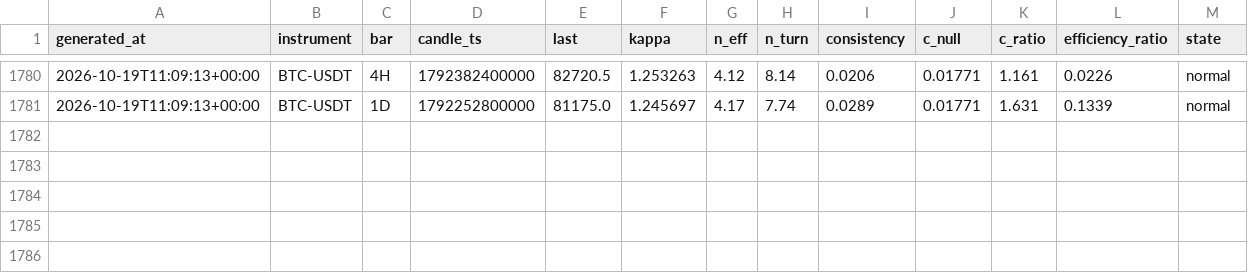
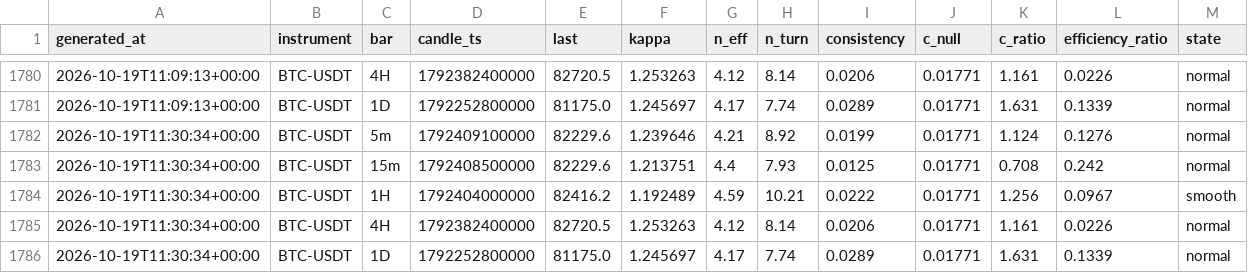
Before and after one commit to XOX2707/btc-neff, a CSV file: data/neff_history.csv, drawn as a sheet; only a part is shown, gaps mark what is left out; the diff names each change by its address in the sheet, - before the commit and + after, or states it on an @@ line.

```diff
--- a/data/neff_history.csv
+++ b/data/neff_history.csv
+row 1782: 2026-10-19T11:30:34+00:00 | BTC-USDT | 5m | 1792409100000 | 82229.6 | 1.239646 | 4.21 | 8.92 | 0.0199 | 0.01771 | 1.124 | 0.1276 | normal
+row 1783: 2026-10-19T11:30:34+00:00 | BTC-USDT | 15m | 1792408500000 | 82229.6 | 1.213751 | 4.4 | 7.93 | 0.0125 | 0.01771 | 0.708 | 0.242 | normal
+row 1784: 2026-10-19T11:30:34+00:00 | BTC-USDT | 1H | 1792404000000 | 82416.2 | 1.192489 | 4.59 | 10.21 | 0.0222 | 0.01771 | 1.256 | 0.0967 | smooth
+row 1785: 2026-10-19T11:30:34+00:00 | BTC-USDT | 4H | 1792382400000 | 82720.5 | 1.253263 | 4.12 | 8.14 | 0.0206 | 0.01771 | 1.161 | 0.0226 | normal
+row 1786: 2026-10-19T11:30:34+00:00 | BTC-USDT | 1D | 1792252800000 | 81175.0 | 1.245697 | 4.17 | 7.74 | 0.0289 | 0.01771 | 1.631 | 0.1339 | normal
```
Also changed, not shown: 1 other file.
